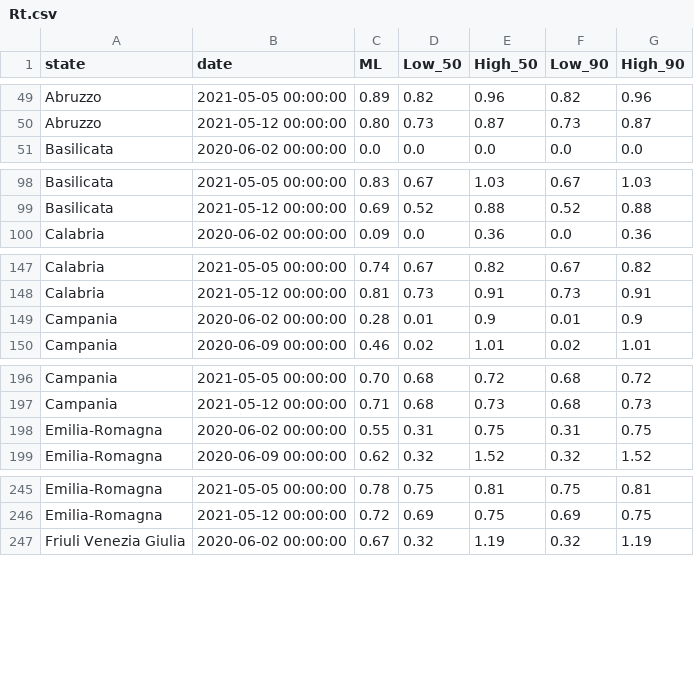
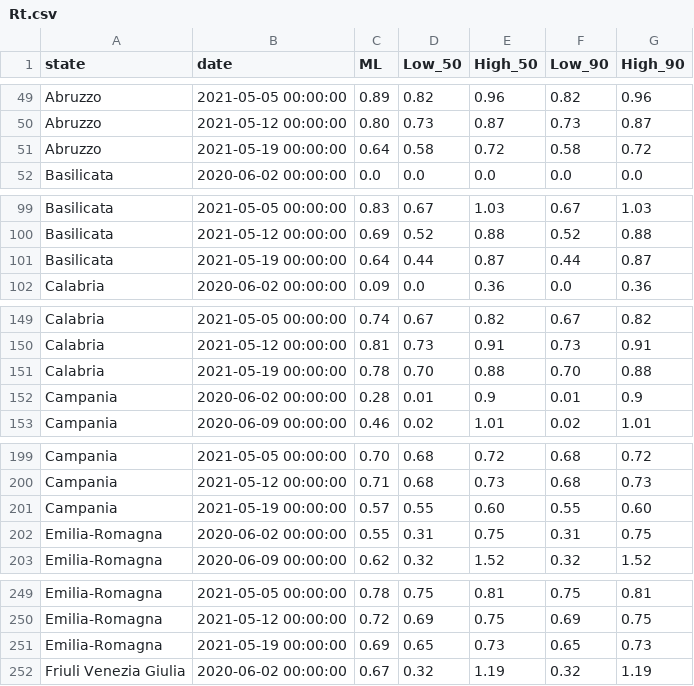
Before and after one commit to Biuni/rt-italy, a CSV file: src/data/Rt.csv, drawn as a sheet; only a part is shown, gaps mark what is left out; the diff covers the shown part only; the diff names each change by its address in the sheet, - before the commit and + after, or states it on an @@ line.

Commit message:
Update ISS data 07-06-2021

```diff
--- a/src/data/Rt.csv
+++ b/src/data/Rt.csv
+row 51: Abruzzo | 2021-05-19 00:00:00 | 0.64 | 0.58 | 0.72 | 0.58 | 0.72
+row 101: Basilicata | 2021-05-19 00:00:00 | 0.64 | 0.44 | 0.87 | 0.44 | 0.87
+row 151: Calabria | 2021-05-19 00:00:00 | 0.78 | 0.70 | 0.88 | 0.70 | 0.88
+row 201: Campania | 2021-05-19 00:00:00 | 0.57 | 0.55 | 0.60 | 0.55 | 0.60
+row 251: Emilia-Romagna | 2021-05-19 00:00:00 | 0.69 | 0.65 | 0.73 | 0.65 | 0.73
```
Also changed, not shown: 16 added rows elsewhere in this file, 2 other files.
